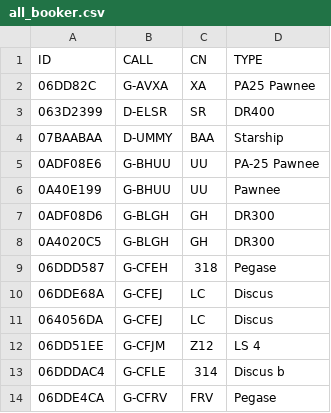
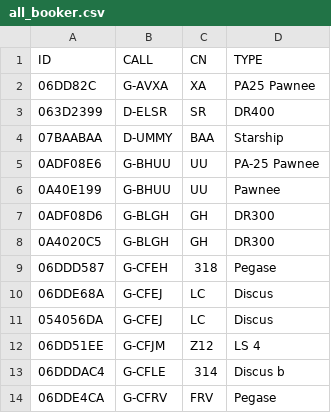
Before and after one commit to scorer/contestants, a CSV file: all_booker.csv, drawn as a sheet; only a part is shown.

Commit message:
Update all_booker.csv

```diff
--- a/all_booker.csv
+++ b/all_booker.csv
@@ -10,3 +10,3 @@ ID,CALL,CN,TYPE
 06DDE68A,G-CFEJ,LC,Discus
-064056DA,G-CFEJ,LC,Discus
+054056DA,G-CFEJ,LC,Discus
 06DD51EE,G-CFJM,Z12,LS 4
```
